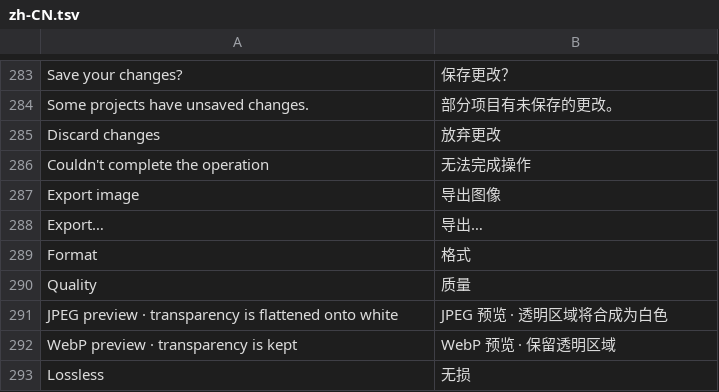
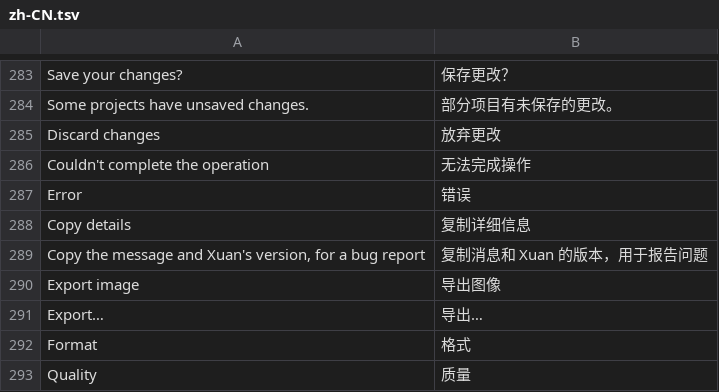
Before and after one commit to jeffory/xuan, a TSV file: assets/locales/zh-CN.tsv, drawn as a sheet; only a part is shown, gaps mark what is left out; the shorter side is filled out with more unchanged rows; the diff names each change by its address in the sheet, - before the commit and + after, or states it on an @@ line.

```diff
--- a/assets/locales/zh-CN.tsv
+++ b/assets/locales/zh-CN.tsv
+row 287: Error | 错误
+row 288: Copy details | 复制详细信息
+row 289: Copy the message and Xuan's version, for a bug report | 复制消息和 Xuan 的版本，用于报告问题
```
Also changed, not shown: assets/locales/en.tsv, 3 other files.
